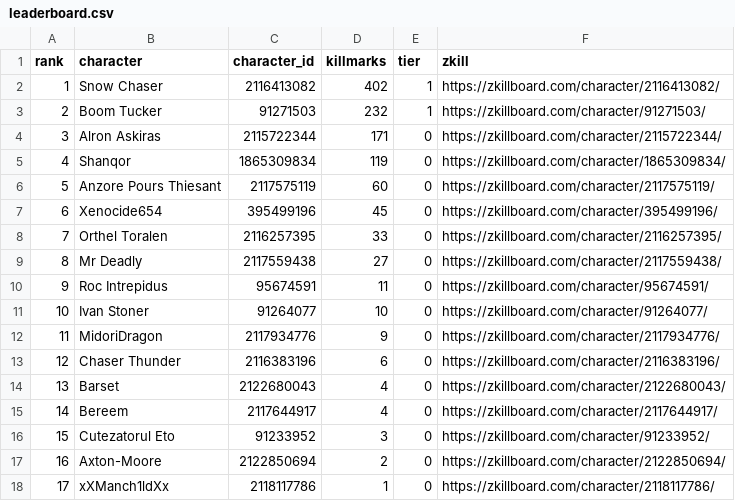
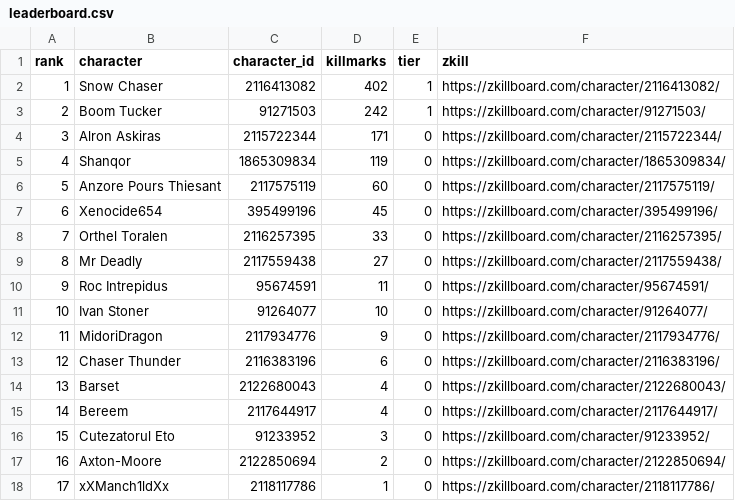
Before and after one commit to Schlaibi/optm-killmark-tracker, a CSV file: data/leaderboard.csv, drawn as a sheet.

```diff
--- a/data/leaderboard.csv
+++ b/data/leaderboard.csv
@@ -2,3 +2,3 @@ rank,character,character_id,killmarks,tier,zkill
 1,Snow Chaser,2116413082,402,1,https://zkillboard.com/character/2116413082/
-2,Boom Tucker,91271503,232,1,https://zkillboard.com/character/91271503/
+2,Boom Tucker,91271503,242,1,https://zkillboard.com/character/91271503/
 3,Alron Askiras,2115722344,171,0,https://zkillboard.com/character/2115722344/
```
Also changed, not shown: 2 other files.
